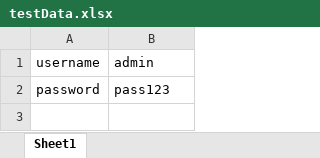
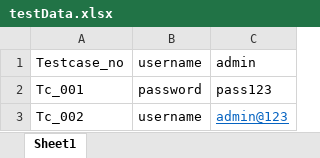
Before and after one commit to samundeeswari25/selinium-Frameworkproject, an Excel workbook: target/test-classes/testData.xlsx, sheet Sheet1, drawn as a sheet; values as stored, in another font and other column widths than the file's, no borders; the diff names each change by its address in the sheet, - before the commit and + after, or states it on an @@ line.

Commit message:
added excel data

```diff
--- a/target/test-classes/testData.xlsx (sheet Sheet1)
+++ b/target/test-classes/testData.xlsx (sheet Sheet1)
+column A, rows 1-2: Testcase_no | Tc_001
+row 3: Tc_002 | username | admin@123
```
Also changed, not shown: 30 other files.
